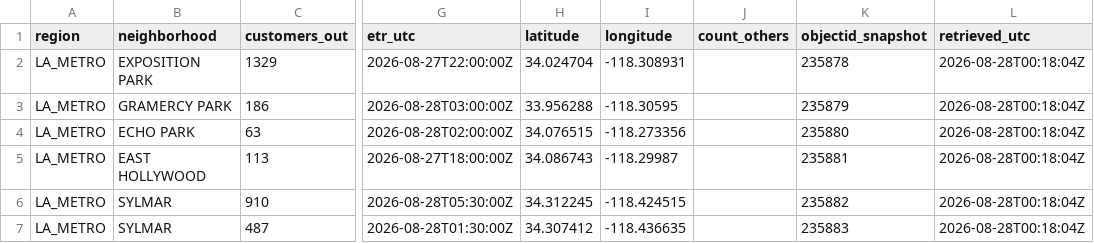
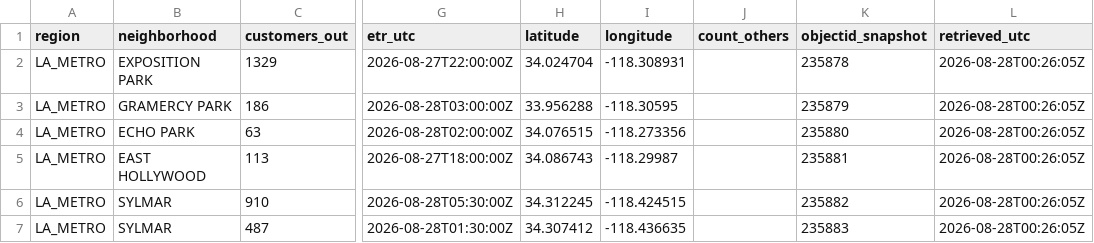
Before and after one commit to danish0305/sce-outage-tracker, a CSV file: ladwp/ladwp_la_outages_latest.csv, drawn as a sheet; only a part is shown, gaps mark what is left out; the diff names each change by its address in the sheet, - before the commit and + after, or states it on an @@ line.

```diff
--- a/ladwp/ladwp_la_outages_latest.csv
+++ b/ladwp/ladwp_la_outages_latest.csv
-L2:L7 (retrieved_utc): 2026-08-28T00:18:04Z
+L2:L7 (retrieved_utc): 2026-08-28T00:26:05Z
```
Also changed, not shown: ladwp/ladwp_la_outages_history.csv.
